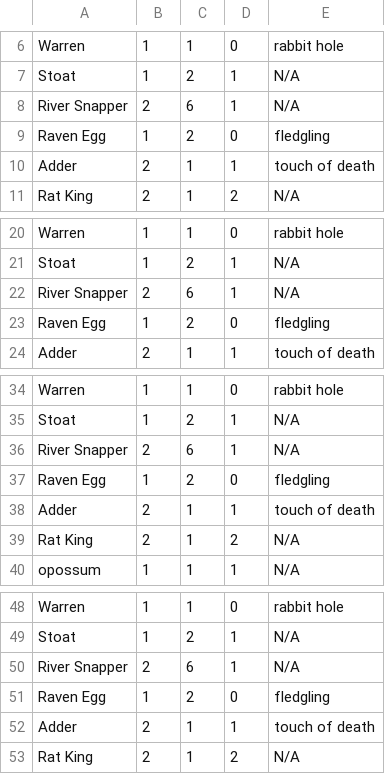
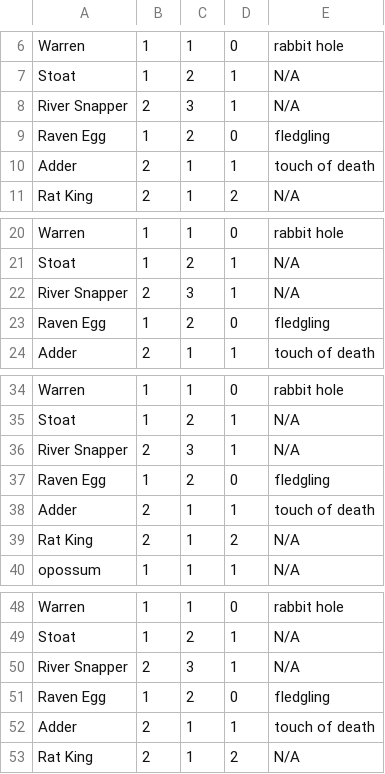
Before and after one commit to johnlu4/CompSciCPT-ICS4U1a-JohnNathanNorman, a CSV file: testcard/bloodcardlist.csv, drawn as a sheet; only a part is shown, gaps mark what is left out.

Commit message:
numbers changed

```diff
--- a/testcard/bloodcardlist.csv
+++ b/testcard/bloodcardlist.csv
@@ -7,3 +7,3 @@ Warren,1,1,0,rabbit hole
 Stoat,1,2,1,N/A
-River Snapper,2,6,1,N/A
+River Snapper,2,3,1,N/A
 Raven Egg,1,2,0,fledgling
@@ -21,3 +21,3 @@ Warren,1,1,0,rabbit hole
 Stoat,1,2,1,N/A
-River Snapper,2,6,1,N/A
+River Snapper,2,3,1,N/A
 Raven Egg,1,2,0,fledgling
@@ -35,3 +35,3 @@ Warren,1,1,0,rabbit hole
 Stoat,1,2,1,N/A
-River Snapper,2,6,1,N/A
+River Snapper,2,3,1,N/A
 Raven Egg,1,2,0,fledgling
@@ -49,3 +49,3 @@ Warren,1,1,0,rabbit hole
 Stoat,1,2,1,N/A
-River Snapper,2,6,1,N/A
+River Snapper,2,3,1,N/A
 Raven Egg,1,2,0,fledgling
```
